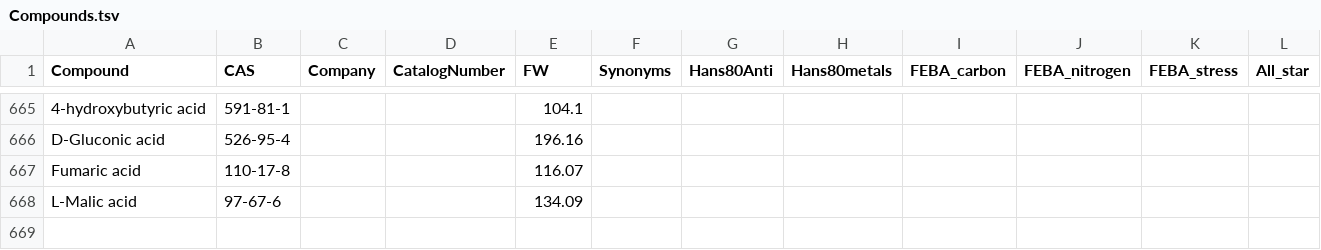
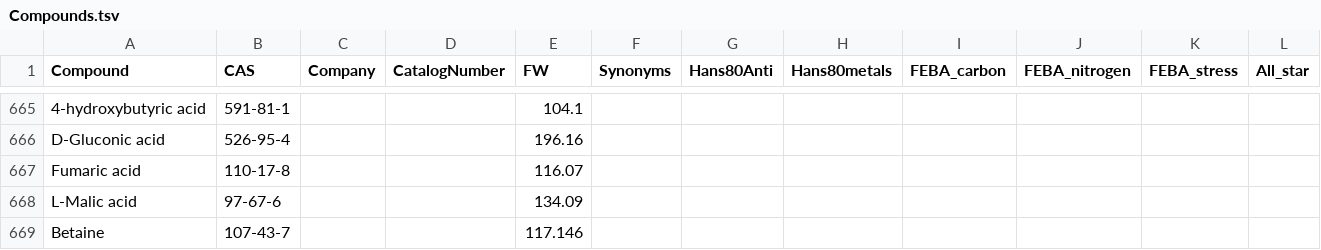
Before and after one commit to pranjan77/test_feba, a TSV file: metadata/Compounds.tsv, drawn as a sheet; only a part is shown, gaps mark what is left out.

Commit message:
Metadata updates

```diff
--- a/metadata/Compounds.tsv
+++ b/metadata/Compounds.tsv
@@ -668 +668,2 @@ Fumaric acid	110-17-8			116.07
 L-Malic acid	97-67-6			134.09							
+Betaine	107-43-7			117.146							
```
Also changed, not shown: 2 other files.
